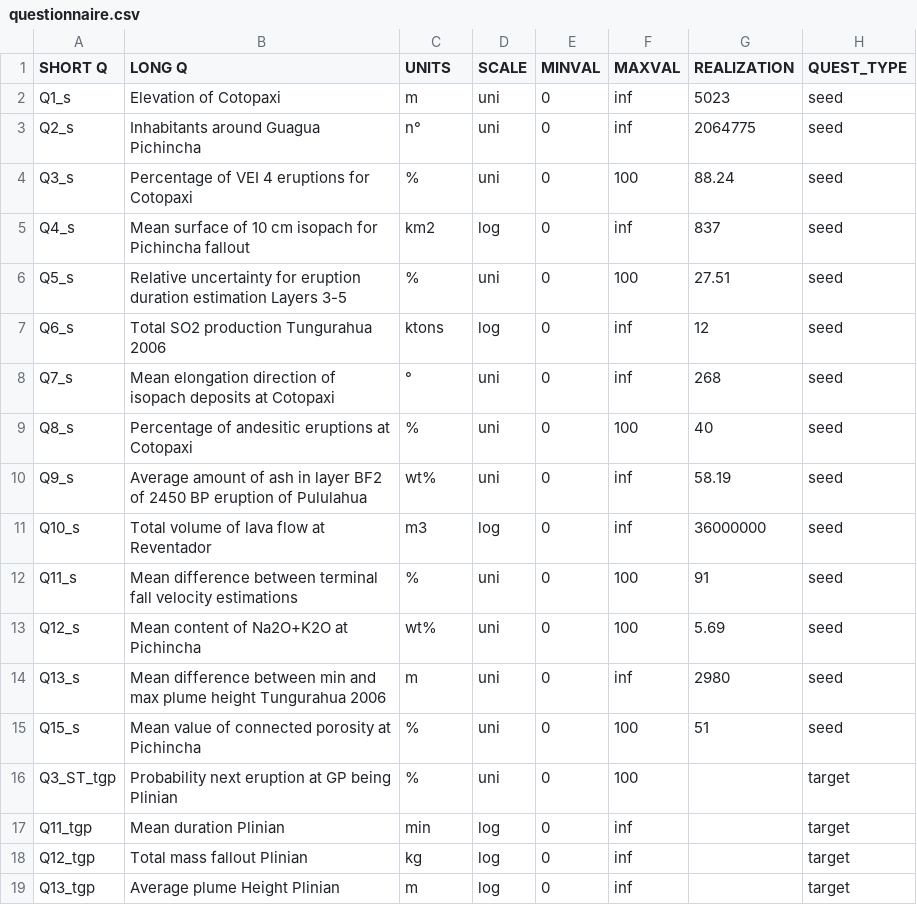
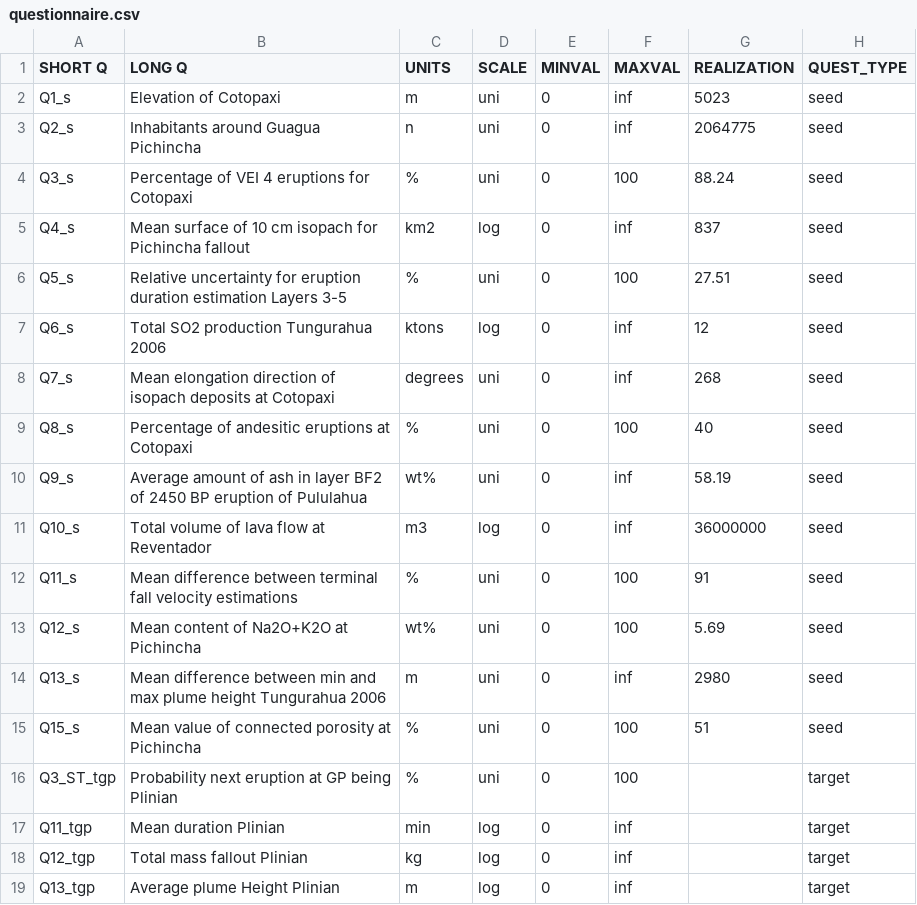
Before and after one commit to aletadini/createWebform, a CSV file: DATA/questionnaire.csv, drawn as a sheet; the diff names each change by its address in the sheet, - before the commit and + after, or states it on an @@ line.

Commit message:
Add files via upload

```diff
--- a/DATA/questionnaire.csv
+++ b/DATA/questionnaire.csv
-C3 (UNITS): n°
+C3 (UNITS): n
-C8 (UNITS): °
+C8 (UNITS): degrees
```
